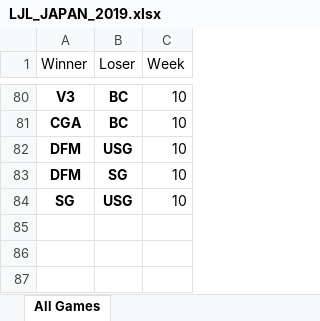
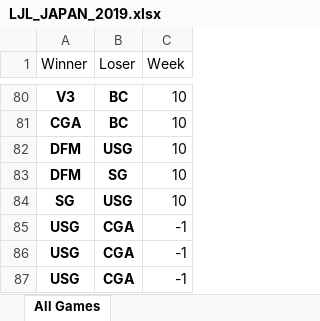
Before and after one commit to BrunodePauloAlmeida/Games_Prediction, an Excel workbook: LJL_JAPAN_2019.xlsx, sheet All Games, drawn as a sheet; only a part is shown, gaps mark what is left out; values as stored, in another font and other column widths than the file's, no borders; the diff names each change by its address in the sheet, - before the commit and + after, or states it on an @@ line.

```diff
--- a/LJL_JAPAN_2019.xlsx (sheet All Games)
+++ b/LJL_JAPAN_2019.xlsx (sheet All Games)
+row 85: USG | CGA | -1
+row 86: USG | CGA | -1
+row 87: USG | CGA | -1
```
Also changed, not shown: CBLOL_BRASIL_2019.xlsx, LEC_EUROPA_2019.xlsx, 7 other files.
